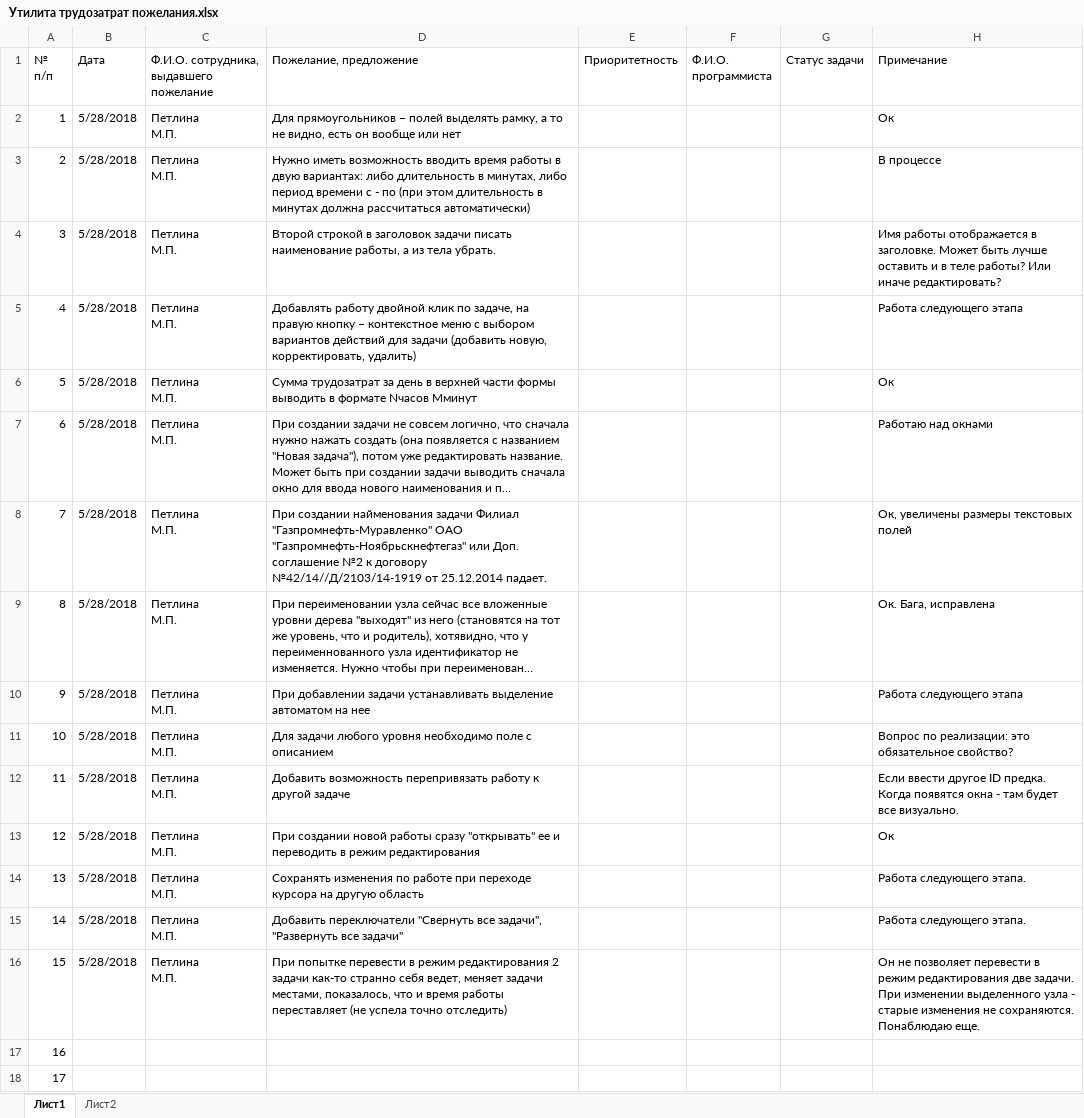
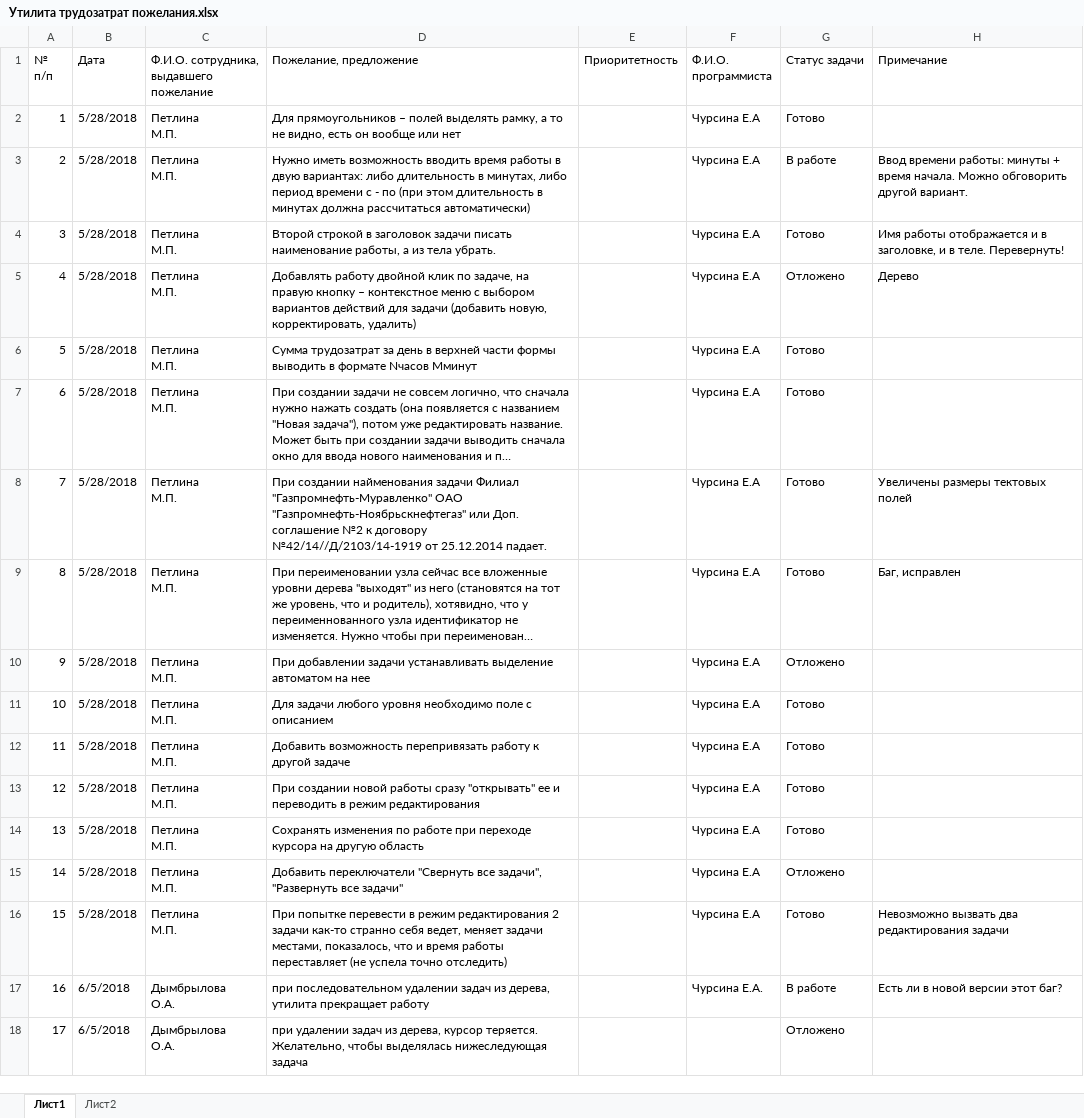
Before and after one commit to ASKYI/-staff-time, an Excel workbook: Утилита трудозатрат пожелания.xlsx, sheet Лист1, drawn as a sheet; only a part is shown; long unchanged cells end in …; values as stored, in another font and other column widths than the file's, no cell formats; ↵ is a line break in a cell; the diff covers the shown part only; the diff names each change by its address in the sheet, - before the commit and + after, or states it on an @@ line.

Commit message:
Добалвено поле "описание" для задач, исправлена бага в необязательных свойствах работ, комментарии в таблице

```diff
--- a/Утилита трудозатрат пожелания.xlsx (sheet Лист1)
+++ b/Утилита трудозатрат пожелания.xlsx (sheet Лист1)
-F2:F16 (Ф.И.О. программиста): (empty)
+F2:F16 (Ф.И.О. программиста): Чурсина Е.А
-G2 (Статус задачи): (empty)
+G2 (Статус задачи): Готово
-H2 (Примечание): Ок
+H2 (Примечание): (empty)
-G3 (Статус задачи): (empty)
+G3 (Статус задачи): В работе
-H3 (Примечание): В процессе
+H3 (Примечание): Ввод времени работы: минуты + время начала. Можно обговорить другой вариант.
-G4 (Статус задачи): (empty)
+G4 (Статус задачи): Готово
-H4 (Примечание): …работы отображается в заголовке. Может быть лучше оставить и в теле работы? Или иначе редактировать?
+H4 (Примечание): …работы отображается и в заголовке, и в теле. Перевернуть!
-G5 (Статус задачи): (empty)
+G5 (Статус задачи): Отложено
-H5 (Примечание): Работа следующего этапа
+H5 (Примечание): Дерево
-G6:G9 (Статус задачи): (empty)
+G6:G9 (Статус задачи): Готово
-H6 (Примечание): Ок
+H6 (Примечание): (empty)
-H7 (Примечание): Работаю над окнами
+H7 (Примечание): (empty)
-H8 (Примечание): Ок, увеличены размеры текстовых полей
+H8 (Примечание): Увеличены размеры тектовых полей
-H9 (Примечание): Ок. Бага, исправлена
+H9 (Примечание): Баг, исправлен
-G10 (Статус задачи): (empty)
+G10 (Статус задачи): Отложено
-H10 (Примечание): Работа следующего этапа
+H10 (Примечание): (empty)
-G11:G14 (Статус задачи): (empty)
+G11:G14 (Статус задачи): Готово
-H11 (Примечание): Вопрос по реализации: это обязательное свойство?
+H11 (Примечание): (empty)
-H12 (Примечание): Если ввести другое ID предка. Когда появятся окна - там будет все визуально.
+H12 (Примечание): (empty)
-H13 (Примечание): Ок
+H13 (Примечание): (empty)
-H14:H15 (Примечание): Работа следующего этапа.
+H14:H15 (Примечание): (empty)
-G15 (Статус задачи): (empty)
+G15 (Статус задачи): Отложено
-G16 (Статус задачи): (empty)
+G16 (Статус задачи): Готово
-H16 (Примечание): Он не позволяет перевести в режим редактирования две задачи. При изменении выделенного узла - старые изменения не сохраняются. Понаблюдаю еще.
+H16 (Примечание): Невозможно вызвать два редактирования задачи
-B17:B18 (Дата): (empty)
+B17:B18 (Дата): 6/5/2018
-C17:C18: (empty)
+C17:C18: Дымбрылова ↵ О.А.
-D17 (Пожелание, предложение): (empty)
+D17 (Пожелание, предложение): при последовательном удалении задач из дерева, утилита прекращает работу
-F17 (Ф.И.О. программиста): (empty)
+F17 (Ф.И.О. программиста): Чурсина Е.А.
-G17 (Статус задачи): (empty)
+G17 (Статус задачи): В работе
-H17 (Примечание): (empty)
+H17 (Примечание): Есть ли в новой версии этот баг?
-D18 (Пожелание, предложение): (empty)
+D18 (Пожелание, предложение): при удалении задач из дерева, курсор теряется. Желательно, чтобы выделялась нижеследующая задача
-G18 (Статус задачи): (empty)
+G18 (Статус задачи): Отложено
```
Also changed, not shown: 66 edited cells elsewhere in this sheet, cell formats, 8 other files.
